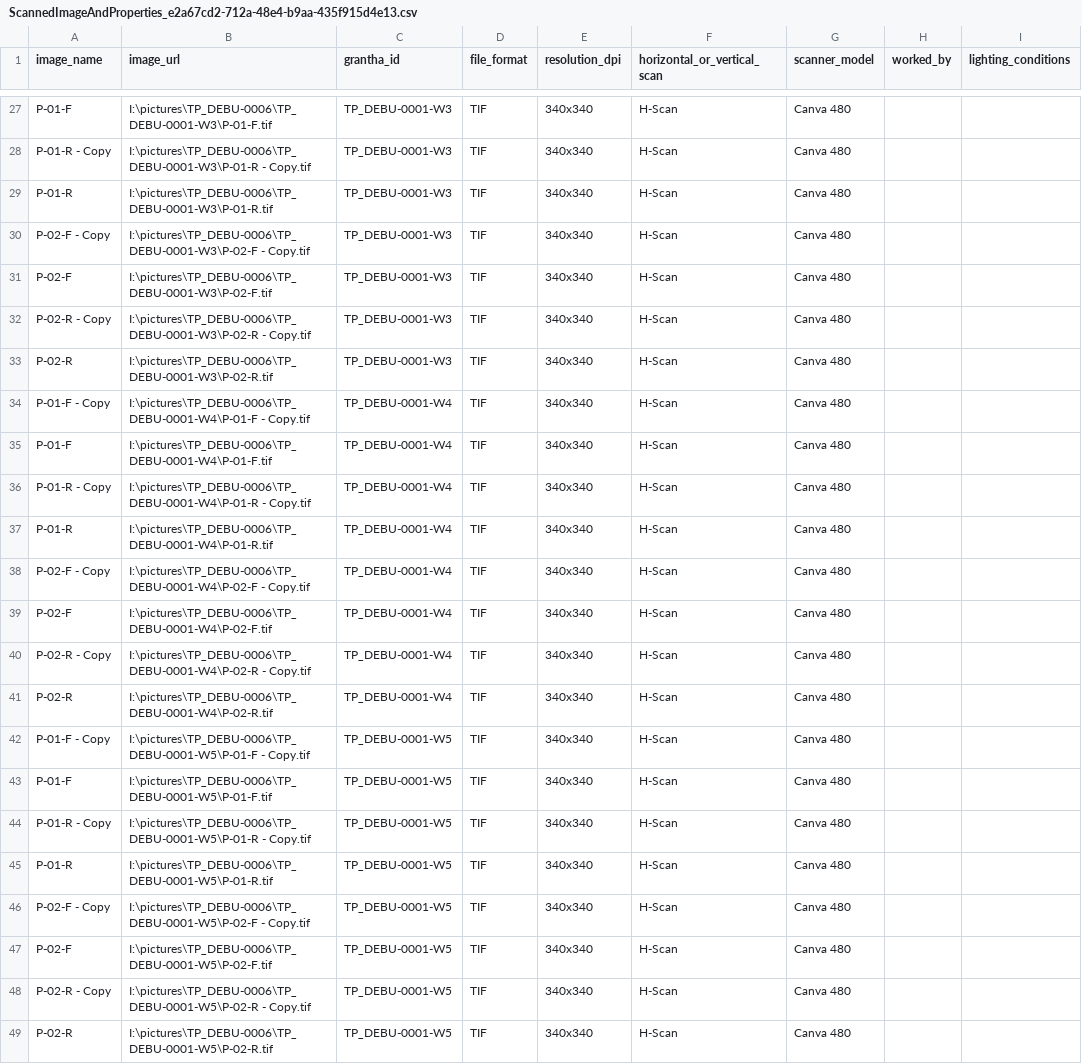
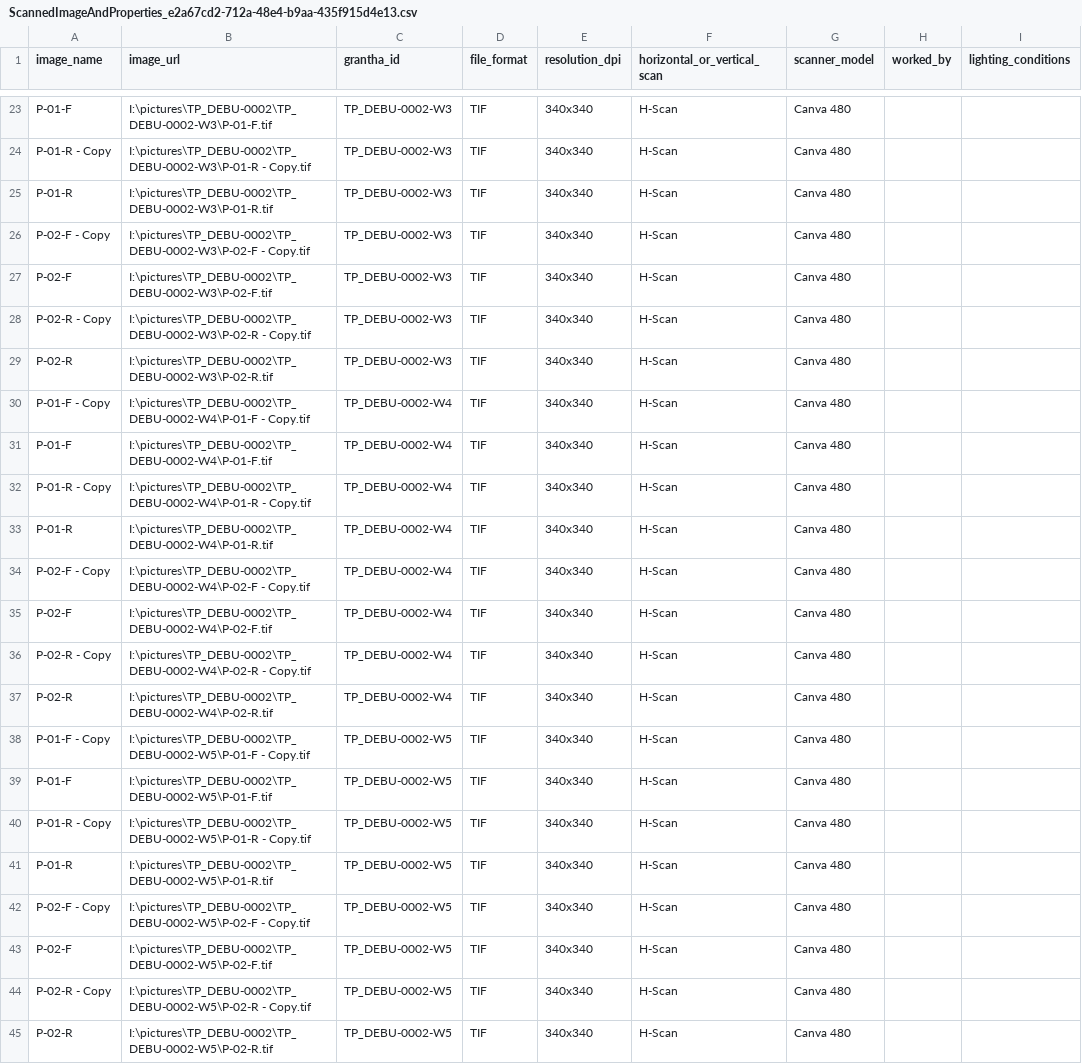
Before and after one commit to heynameisabhi/palm_leaf_project, a CSV file: public/csv/ScannedImageAndProperties_e2a67cd2-712a-48e4-b9aa-435f915d4e13.csv, drawn as a sheet; only a part is shown, gaps mark what is left out; addresses are those after the commit; the diff covers the shown part only; the diff names each change by its address in the sheet, - before the commit and + after, or states it on an @@ line.

```diff
--- a/public/csv/ScannedImageAndProperties_e2a67cd2-712a-48e4-b9aa-435f915d4e13.csv
+++ b/public/csv/ScannedImageAndProperties_e2a67cd2-712a-48e4-b9aa-435f915d4e13.csv
-B23 (image_url): I:\pictures\TP_DEBU-0006\TP_DEBU-0001-W3\P-01-F.tif
+B23 (image_url): I:\pictures\TP_DEBU-0002\TP_DEBU-0002-W3\P-01-F.tif
-C23:C29 (grantha_id): TP_DEBU-0001-W3
+C23:C29 (grantha_id): TP_DEBU-0002-W3
-B24 (image_url): I:\pictures\TP_DEBU-0006\TP_DEBU-0001-W3\P-01-R - Copy.tif
+B24 (image_url): I:\pictures\TP_DEBU-0002\TP_DEBU-0002-W3\P-01-R - Copy.tif
-B25 (image_url): I:\pictures\TP_DEBU-0006\TP_DEBU-0001-W3\P-01-R.tif
+B25 (image_url): I:\pictures\TP_DEBU-0002\TP_DEBU-0002-W3\P-01-R.tif
-B26 (image_url): I:\pictures\TP_DEBU-0006\TP_DEBU-0001-W3\P-02-F - Copy.tif
+B26 (image_url): I:\pictures\TP_DEBU-0002\TP_DEBU-0002-W3\P-02-F - Copy.tif
-B27 (image_url): I:\pictures\TP_DEBU-0006\TP_DEBU-0001-W3\P-02-F.tif
+B27 (image_url): I:\pictures\TP_DEBU-0002\TP_DEBU-0002-W3\P-02-F.tif
-B28 (image_url): I:\pictures\TP_DEBU-0006\TP_DEBU-0001-W3\P-02-R - Copy.tif
+B28 (image_url): I:\pictures\TP_DEBU-0002\TP_DEBU-0002-W3\P-02-R - Copy.tif
-B29 (image_url): I:\pictures\TP_DEBU-0006\TP_DEBU-0001-W3\P-02-R.tif
+B29 (image_url): I:\pictures\TP_DEBU-0002\TP_DEBU-0002-W3\P-02-R.tif
-B30 (image_url): I:\pictures\TP_DEBU-0006\TP_DEBU-0001-W4\P-01-F - Copy.tif
+B30 (image_url): I:\pictures\TP_DEBU-0002\TP_DEBU-0002-W4\P-01-F - Copy.tif
-C30:C37 (grantha_id): TP_DEBU-0001-W4
+C30:C37 (grantha_id): TP_DEBU-0002-W4
-B31 (image_url): I:\pictures\TP_DEBU-0006\TP_DEBU-0001-W4\P-01-F.tif
+B31 (image_url): I:\pictures\TP_DEBU-0002\TP_DEBU-0002-W4\P-01-F.tif
-B32 (image_url): I:\pictures\TP_DEBU-0006\TP_DEBU-0001-W4\P-01-R - Copy.tif
+B32 (image_url): I:\pictures\TP_DEBU-0002\TP_DEBU-0002-W4\P-01-R - Copy.tif
-B33 (image_url): I:\pictures\TP_DEBU-0006\TP_DEBU-0001-W4\P-01-R.tif
+B33 (image_url): I:\pictures\TP_DEBU-0002\TP_DEBU-0002-W4\P-01-R.tif
-B34 (image_url): I:\pictures\TP_DEBU-0006\TP_DEBU-0001-W4\P-02-F - Copy.tif
+B34 (image_url): I:\pictures\TP_DEBU-0002\TP_DEBU-0002-W4\P-02-F - Copy.tif
-B35 (image_url): I:\pictures\TP_DEBU-0006\TP_DEBU-0001-W4\P-02-F.tif
+B35 (image_url): I:\pictures\TP_DEBU-0002\TP_DEBU-0002-W4\P-02-F.tif
-B36 (image_url): I:\pictures\TP_DEBU-0006\TP_DEBU-0001-W4\P-02-R - Copy.tif
+B36 (image_url): I:\pictures\TP_DEBU-0002\TP_DEBU-0002-W4\P-02-R - Copy.tif
-B37 (image_url): I:\pictures\TP_DEBU-0006\TP_DEBU-0001-W4\P-02-R.tif
+B37 (image_url): I:\pictures\TP_DEBU-0002\TP_DEBU-0002-W4\P-02-R.tif
-B38 (image_url): I:\pictures\TP_DEBU-0006\TP_DEBU-0001-W5\P-01-F - Copy.tif
+B38 (image_url): I:\pictures\TP_DEBU-0002\TP_DEBU-0002-W5\P-01-F - Copy.tif
-C38:C45 (grantha_id): TP_DEBU-0001-W5
+C38:C45 (grantha_id): TP_DEBU-0002-W5
-B39 (image_url): I:\pictures\TP_DEBU-0006\TP_DEBU-0001-W5\P-01-F.tif
+B39 (image_url): I:\pictures\TP_DEBU-0002\TP_DEBU-0002-W5\P-01-F.tif
-B40 (image_url): I:\pictures\TP_DEBU-0006\TP_DEBU-0001-W5\P-01-R - Copy.tif
+B40 (image_url): I:\pictures\TP_DEBU-0002\TP_DEBU-0002-W5\P-01-R - Copy.tif
-B41 (image_url): I:\pictures\TP_DEBU-0006\TP_DEBU-0001-W5\P-01-R.tif
+B41 (image_url): I:\pictures\TP_DEBU-0002\TP_DEBU-0002-W5\P-01-R.tif
-B42 (image_url): I:\pictures\TP_DEBU-0006\TP_DEBU-0001-W5\P-02-F - Copy.tif
+B42 (image_url): I:\pictures\TP_DEBU-0002\TP_DEBU-0002-W5\P-02-F - Copy.tif
-B43 (image_url): I:\pictures\TP_DEBU-0006\TP_DEBU-0001-W5\P-02-F.tif
+B43 (image_url): I:\pictures\TP_DEBU-0002\TP_DEBU-0002-W5\P-02-F.tif
-B44 (image_url): I:\pictures\TP_DEBU-0006\TP_DEBU-0001-W5\P-02-R - Copy.tif
+B44 (image_url): I:\pictures\TP_DEBU-0002\TP_DEBU-0002-W5\P-02-R - Copy.tif
-B45 (image_url): I:\pictures\TP_DEBU-0006\TP_DEBU-0001-W5\P-02-R.tif
+B45 (image_url): I:\pictures\TP_DEBU-0002\TP_DEBU-0002-W5\P-02-R.tif
```
Also changed, not shown: 4 removed rows and 42 edited cells elsewhere in this file, public/csv/GranthaDeck_e2a67cd2-712a-48e4-b9aa-435f915d4e13.csv, public/csv/Grantha_e2a67cd2-712a-48e4-b9aa-435f915d4e13.csv, 7 other files.
